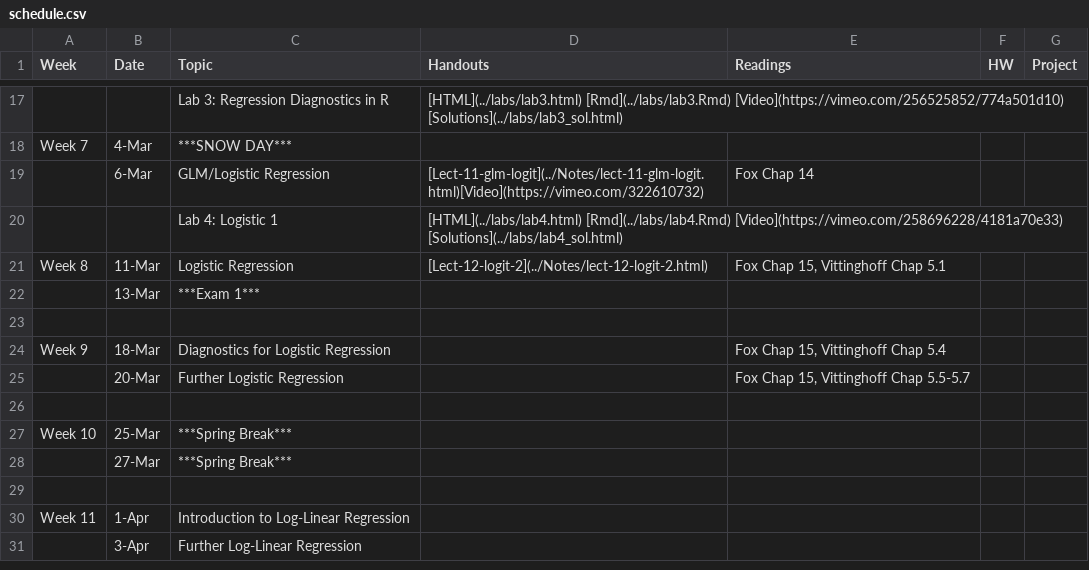
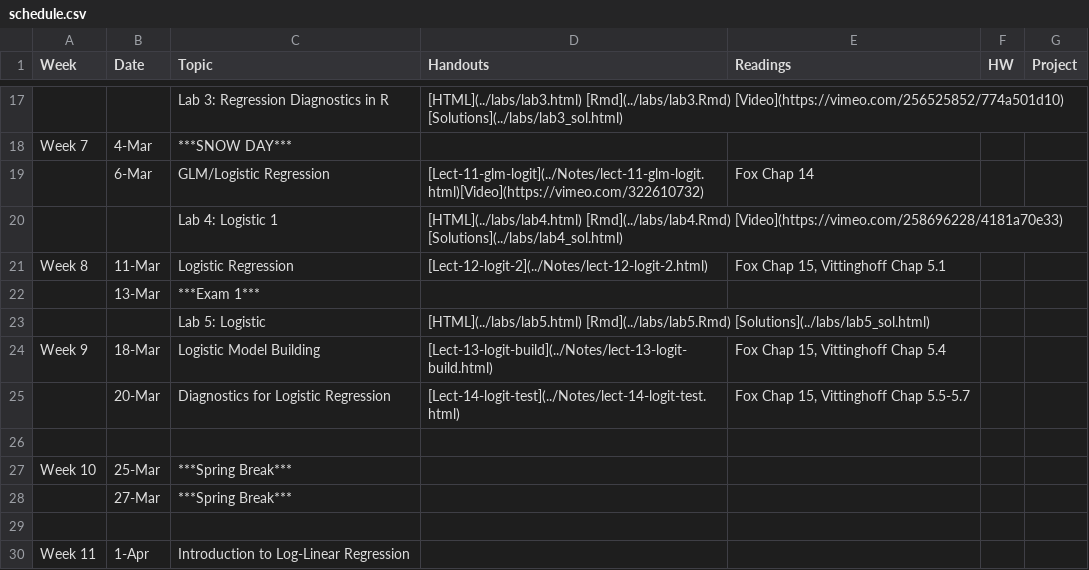
Before and after one commit to php-1511-2511/php-1511-2511.github.io, a CSV file: _csv/schedule.csv, drawn as a sheet; only a part is shown, gaps mark what is left out; the shorter side is filled out with more unchanged rows.

Commit message:
update lect 13 and lect 14

```diff
--- a/_csv/schedule.csv
+++ b/_csv/schedule.csv
@@ -22,5 +22,5 @@ Week 8,11-Mar,Logistic Regression,[Lect-12-logit-2](../Notes/lect-12-logit-2.htm
 ,13-Mar,***Exam 1***,,,,
-,,,,,,
-Week 9,18-Mar,Diagnostics for Logistic Regression,,"Fox Chap 15, Vittinghoff Chap 5.4",,
-,20-Mar,Further Logistic Regression,,"Fox Chap 15, Vittinghoff Chap 5.5-5.7",,
+,,Lab 5: Logistic,[HTML](../labs/lab5.html) [Rmd](../labs/lab5.Rmd)   [Solutions](../labs/lab5_sol.html),,,
+Week 9,18-Mar,Logistic Model Building,[Lect-13-logit-build](../Notes/lect-13-logit-build.html),"Fox Chap 15, Vittinghoff Chap 5.4",,
+,20-Mar,Diagnostics for Logistic Regression,[Lect-14-logit-test](../Notes/lect-14-logit-test.html),"Fox Chap 15, Vittinghoff Chap 5.5-5.7",,
 ,,,,,,
```
Also changed, not shown: 12 other files.
